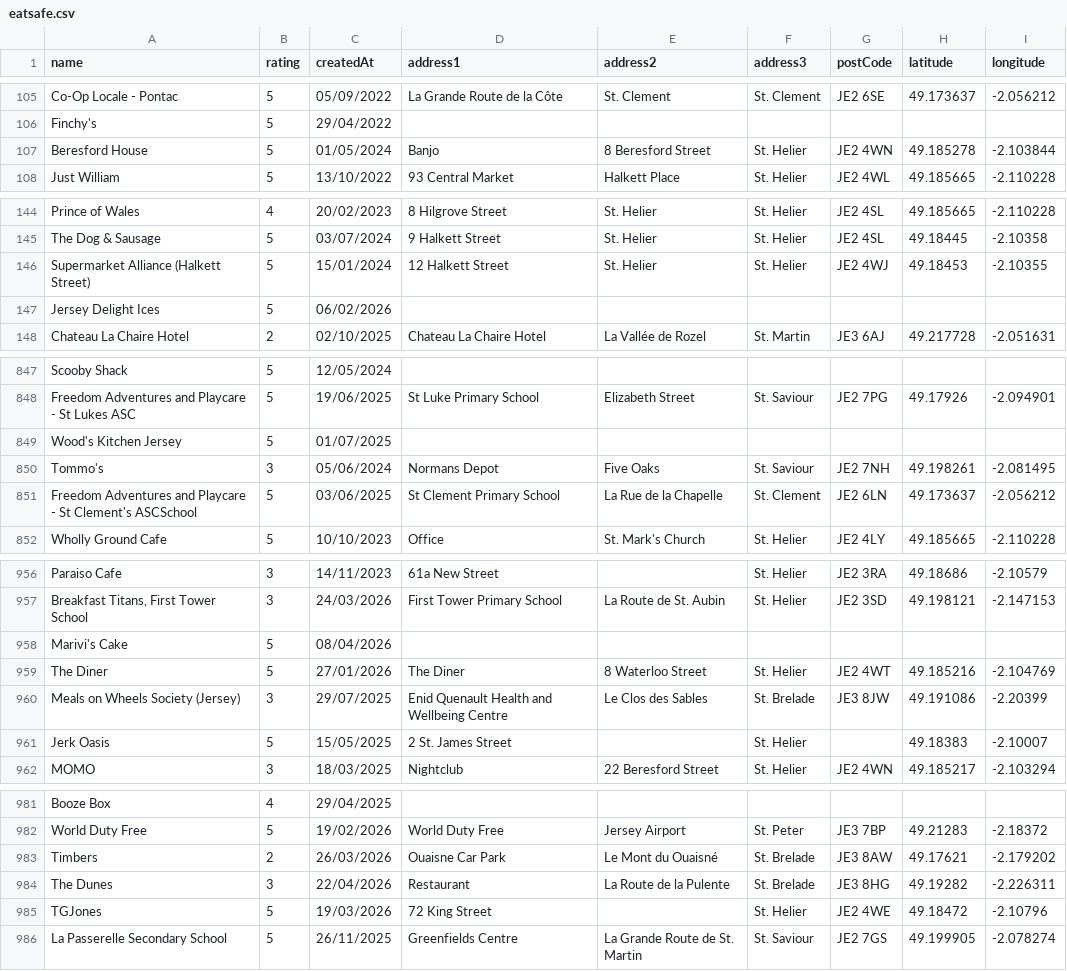
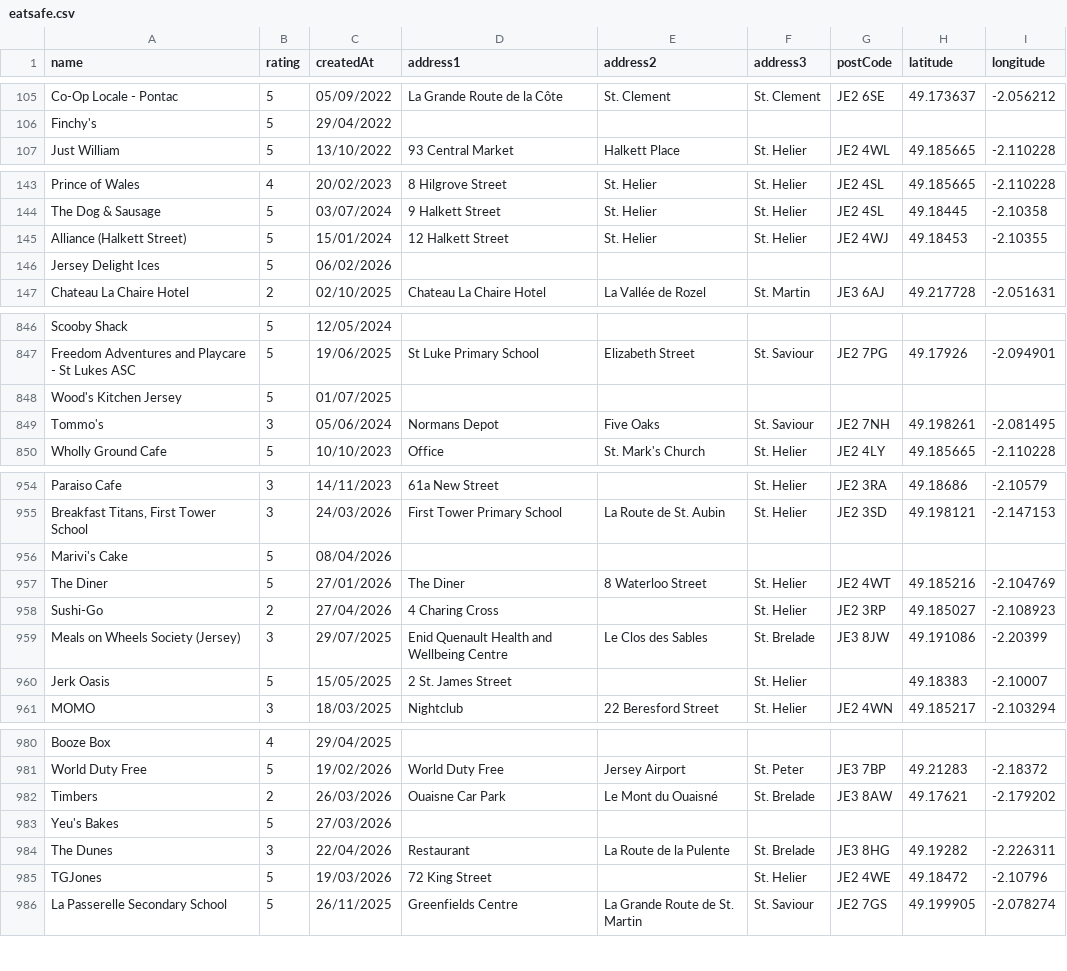
Before and after one commit to glitchjsy/opendata-downloads, a CSV file: data/eatsafe/eatsafe.csv, drawn as a sheet; only a part is shown, gaps mark what is left out; the diff covers the shown part only.

```diff
--- a/data/eatsafe/eatsafe.csv
+++ b/data/eatsafe/eatsafe.csv
@@ -106,3 +106,2 @@ Co-Op Locale - Pontac,5,05/09/2022,La Grande Route de la Côte,St. Clement,St. C
 Finchy's,5,29/04/2022,,,,,,
-Beresford House,5,01/05/2024,Banjo,8  Beresford Street,St. Helier,JE2 4WN,49.185278,-2.103844
 Just William,5,13/10/2022,93 Central Market,Halkett Place,St. Helier,JE2 4WL,49.185665,-2.110228
@@ -145,3 +144,3 @@ Prince of Wales,4,20/02/2023,8 Hilgrove Street,St. Helier,St. Helier,JE2 4SL,49.
 The Dog & Sausage,5,03/07/2024,9 Halkett Street,St. Helier,St. Helier,JE2 4SL,49.18445,-2.10358
-Supermarket Alliance (Halkett Street),5,15/01/2024,12 Halkett Street,St. Helier,St. Helier,JE2 4WJ,49.18453,-2.10355
+Alliance (Halkett Street),5,15/01/2024,12 Halkett Street,St. Helier,St. Helier,JE2 4WJ,49.18453,-2.10355
 Jersey Delight Ices,5,06/02/2026,,,,,,
@@ -850,3 +849,2 @@ Wood's Kitchen Jersey,5,01/07/2025,,,,,,
 Tommo's,3,05/06/2024,Normans Depot,Five Oaks,St. Saviour,JE2 7NH,49.198261,-2.081495
-Freedom Adventures and Playcare - St Clement's ASCSchool,5,03/06/2025,St Clement Primary School,La Rue de la Chapelle,St. Clement,JE2 6LN,49.173637,-2.056212
 Wholly Ground Cafe,5,10/10/2023,Office,St. Mark's Church,St. Helier,JE2 4LY,49.185665,-2.110228
@@ -959,2 +957,3 @@ Marivi's Cake,5,08/04/2026,,,,,,
 The Diner,5,27/01/2026,The Diner,8 Waterloo Street,St. Helier,JE2 4WT,49.185216,-2.104769
+Sushi-Go,2,27/04/2026,4  Charing Cross,,St. Helier,JE2 3RP,49.185027,-2.108923
 Meals on Wheels Society (Jersey),3,29/07/2025,Enid Quenault Health and Wellbeing Centre,Le Clos des Sables,St. Brelade,JE3 8JW,49.191086,-2.20399
@@ -983,2 +982,3 @@ World Duty Free,5,19/02/2026,World Duty Free,Jersey Airport,St. Peter,JE3 7BP,49
 Timbers,2,26/03/2026,Ouaisne Car Park,Le Mont du Ouaisné,St. Brelade,JE3 8AW,49.17621,-2.179202
+Yeu's Bakes,5,27/03/2026,,,,,,
 The Dunes,3,22/04/2026,Restaurant,La Route de la Pulente,St. Brelade,JE3 8HG,49.19282,-2.226311
```
Also changed, not shown: 1 edited cell elsewhere in this file, 4 other files.
